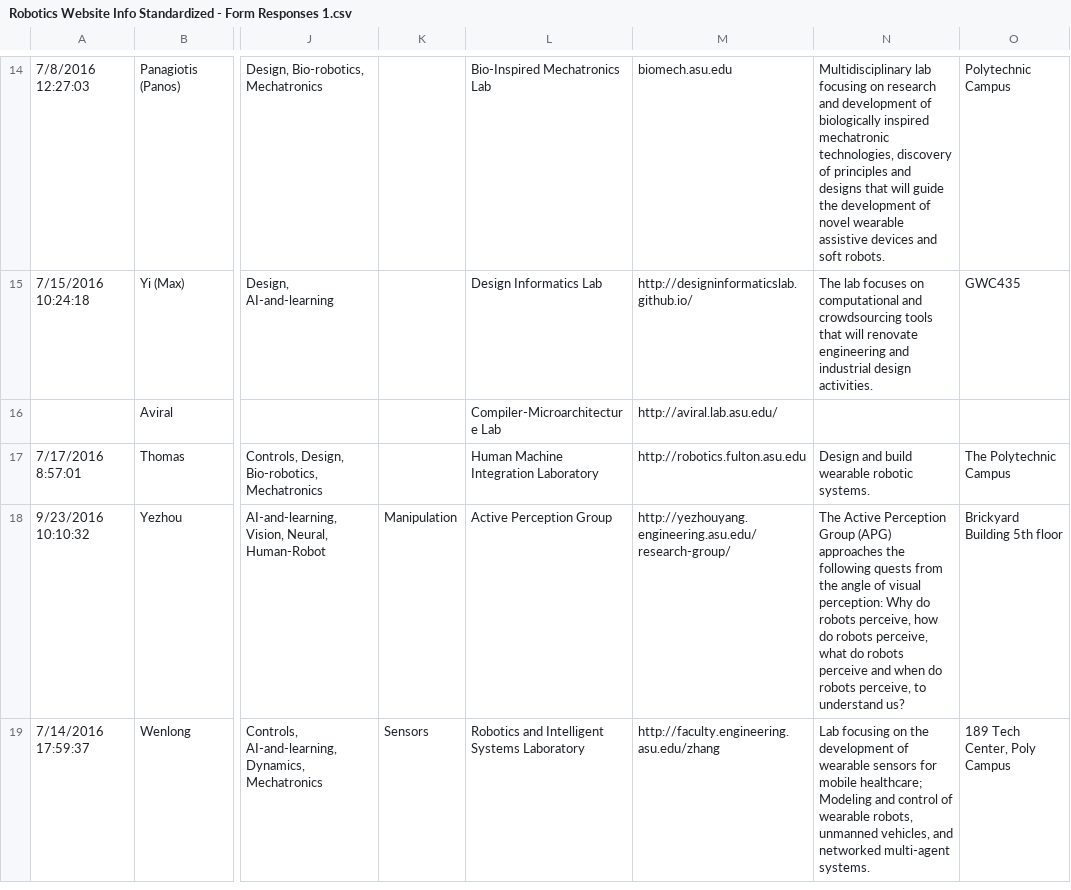
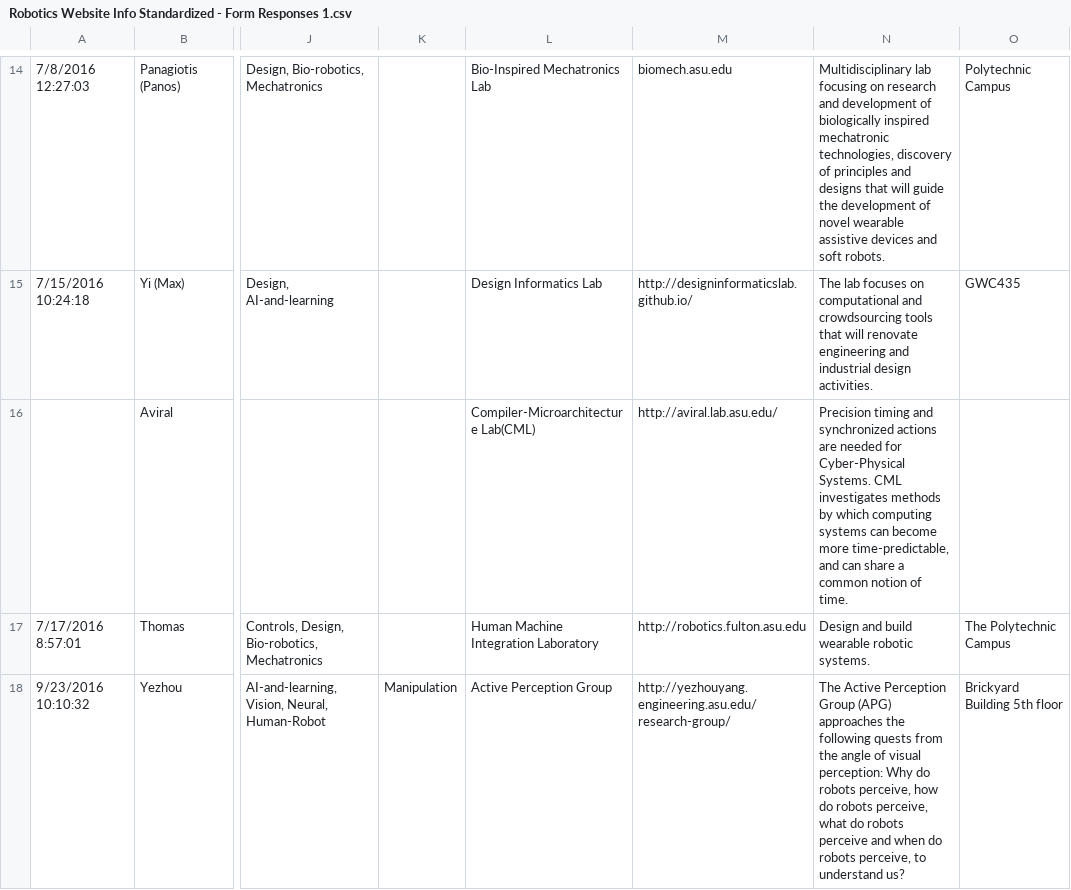
Before and after one commit to idealabasu/website_asurobotics, a CSV file: _data_source/Robotics Website Info Standardized - Form Responses 1.csv, drawn as a sheet; only a part is shown, gaps mark what is left out; the shorter side is filled out with more unchanged rows; the diff names each change by its address in the sheet, - before the commit and + after, or states it on an @@ line.

```diff
--- a/_data_source/Robotics Website Info Standardized - Form Responses 1.csv
+++ b/_data_source/Robotics Website Info Standardized - Form Responses 1.csv
-L16: Compiler-Microarchitecture Lab
+L16: Compiler-Microarchitecture Lab(CML)
-N16: (empty)
+N16: Precision timing and synchronized actions are needed for Cyber-Physical Systems. CML investigates methods by which computing systems can become more time-predictable, and can share a common notion of time.
```
Also changed, not shown: _data_source/lab_images.csv, 41 other files.
